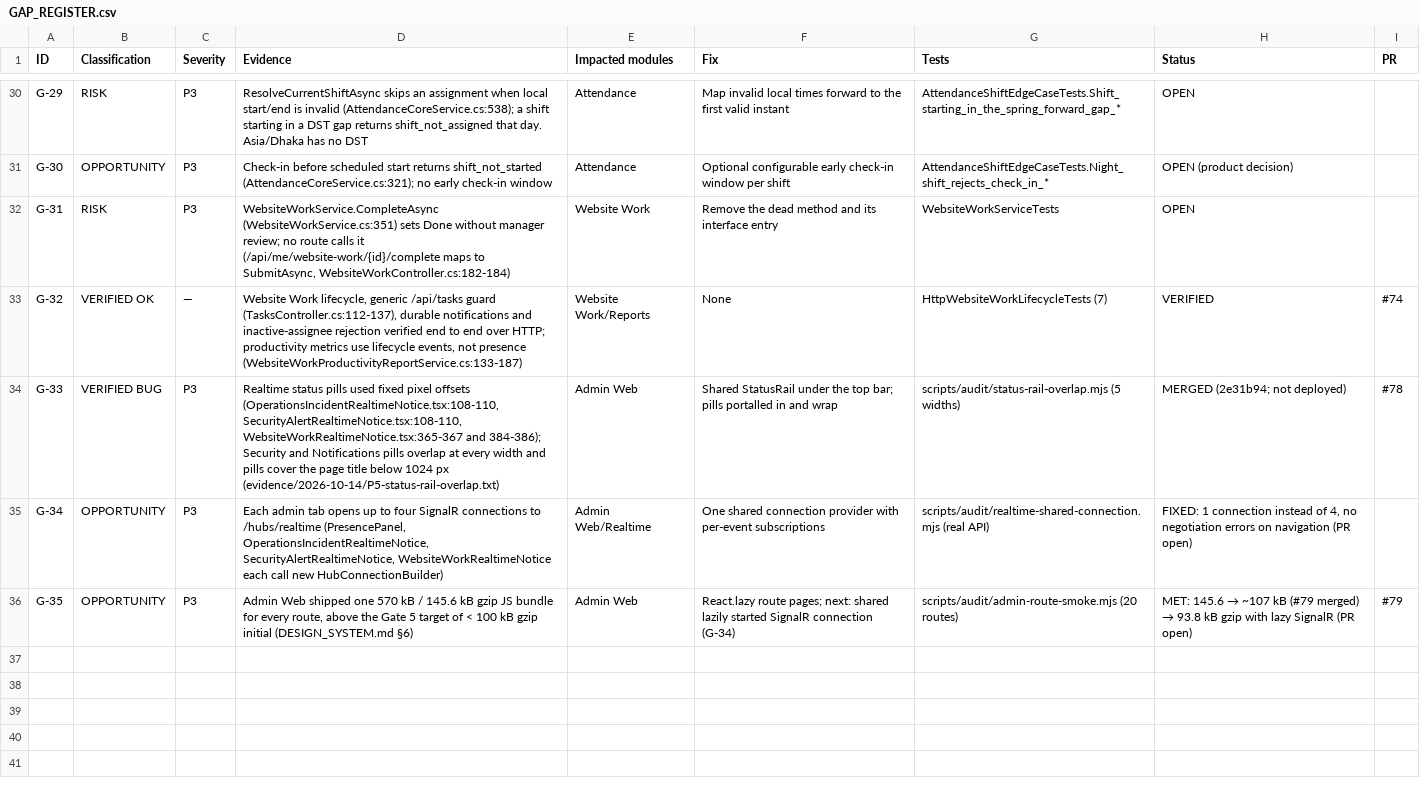
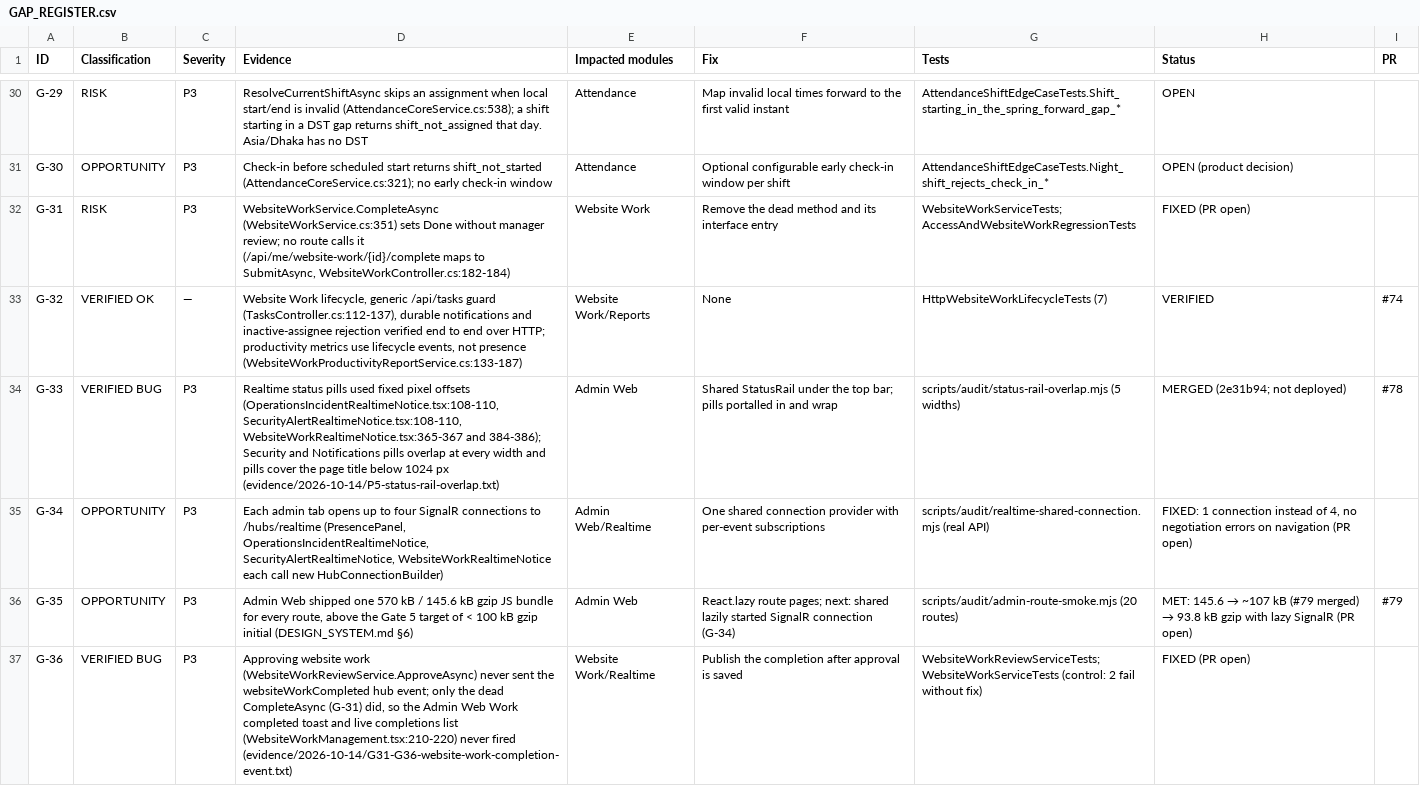
Before and after one commit to arnobai70-del/task-management-employee-monitoring-system-software, a CSV file: docs/audit/GAP_REGISTER.csv, drawn as a sheet; only a part is shown, gaps mark what is left out.

```diff
--- a/docs/audit/GAP_REGISTER.csv
+++ b/docs/audit/GAP_REGISTER.csv
@@ -31,3 +31,3 @@ G-29,RISK,P3,"ResolveCurrentShiftAsync skips an assignment when local start/end
 G-30,OPPORTUNITY,P3,"Check-in before scheduled start returns shift_not_started (AttendanceCoreService.cs:321); no early check-in window",Attendance,"Optional configurable early check-in window per shift",AttendanceShiftEdgeCaseTests.Night_shift_rejects_check_in_*,OPEN (product decision),
-G-31,RISK,P3,"WebsiteWorkService.CompleteAsync (WebsiteWorkService.cs:351) sets Done without manager review; no route calls it (/api/me/website-work/{id}/complete maps to SubmitAsync, WebsiteWorkController.cs:182-184)",Website Work,"Remove the dead method and its interface entry",WebsiteWorkServiceTests,OPEN,
+G-31,RISK,P3,"WebsiteWorkService.CompleteAsync (WebsiteWorkService.cs:351) sets Done without manager review; no route calls it (/api/me/website-work/{id}/complete maps to SubmitAsync, WebsiteWorkController.cs:182-184)",Website Work,"Remove the dead method and its interface entry",WebsiteWorkServiceTests; AccessAndWebsiteWorkRegressionTests,FIXED (PR open),
 G-32,VERIFIED OK,—,"Website Work lifecycle, generic /api/tasks guard (TasksController.cs:112-137), durable notifications and inactive-assignee rejection verified end to end over HTTP; productivity metrics use lifecycle events, not presence (WebsiteWorkProductivityReportService.cs:133-187)",Website Work/Reports,"None",HttpWebsiteWorkLifecycleTests (7),VERIFIED,#74
@@ -36 +36,2 @@ G-34,OPPORTUNITY,P3,"Each admin tab opens up to four SignalR connections to /hub
 G-35,OPPORTUNITY,P3,"Admin Web shipped one 570 kB / 145.6 kB gzip JS bundle for every route, above the Gate 5 target of < 100 kB gzip initial (DESIGN_SYSTEM.md §6)",Admin Web,"React.lazy route pages; next: shared lazily started SignalR connection (G-34)",scripts/audit/admin-route-smoke.mjs (20 routes),"MET: 145.6 → ~107 kB (#79 merged) → 93.8 kB gzip with lazy SignalR (PR open)",#79
+G-36,VERIFIED BUG,P3,"Approving website work (WebsiteWorkReviewService.ApproveAsync) never sent the websiteWorkCompleted hub event; only the dead CompleteAsync (G-31) did, so the Admin Web Work completed toast and live completions list (WebsiteWorkManagement.tsx:210-220) never fired (evidence/2026-10-14/G31-G36-website-work-completion-event.txt)",Website Work/Realtime,"Publish the completion after approval is saved",WebsiteWorkReviewServiceTests; WebsiteWorkServiceTests (control: 2 fail without fix),FIXED (PR open),
```
Also changed, not shown: 8 other files.
